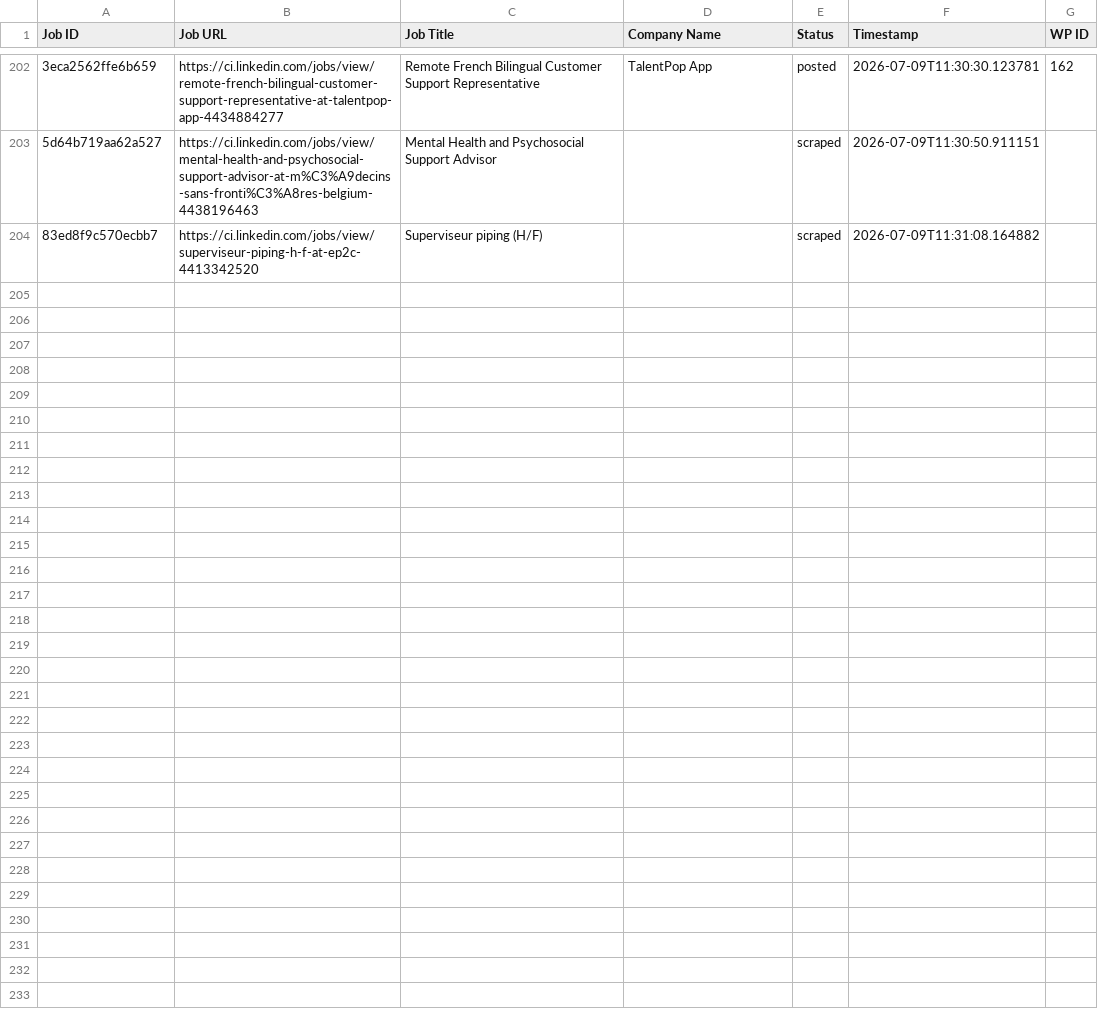
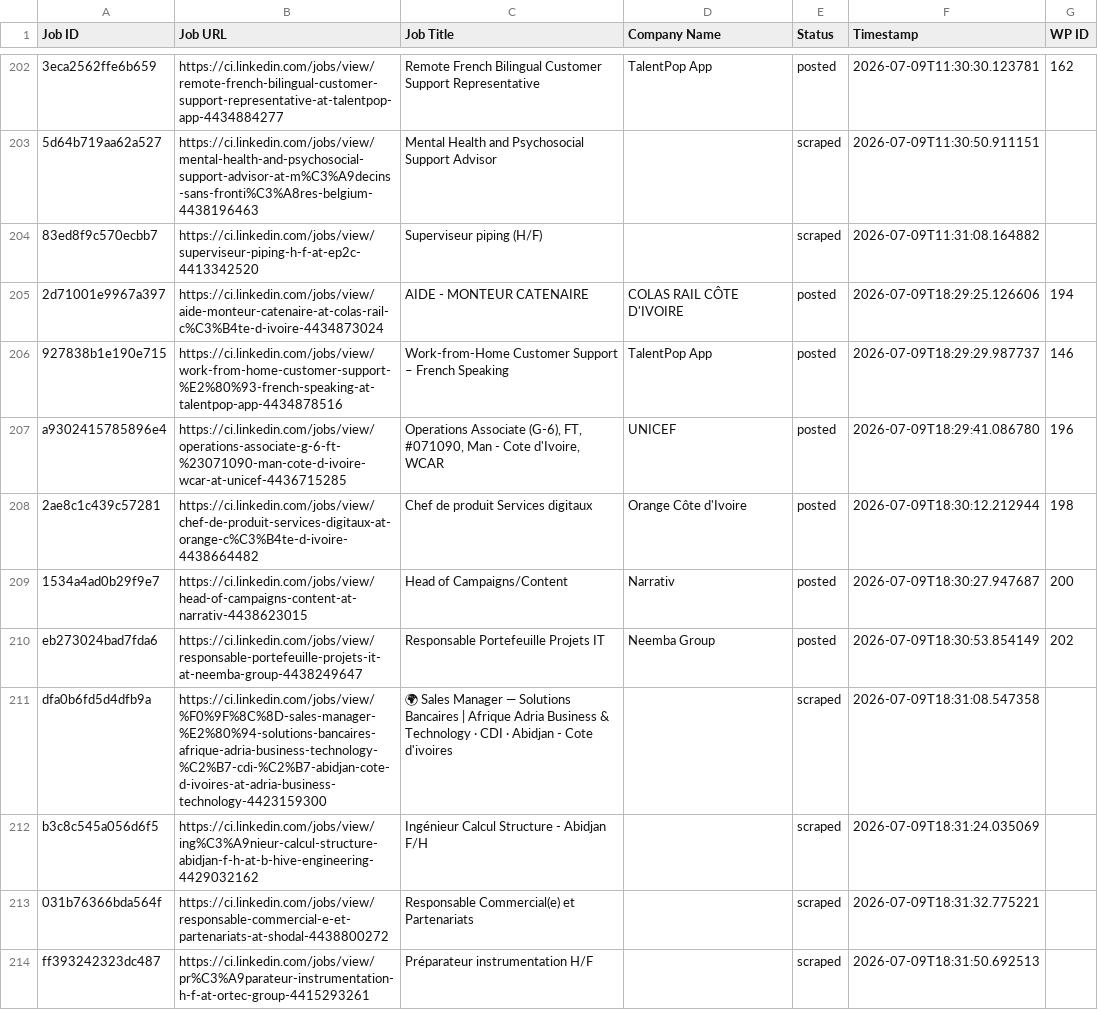
Before and after one commit to mimusdesign/ci, a CSV file: processed_jobs.csv, drawn as a sheet; only a part is shown, gaps mark what is left out; the diff covers the shown part only; the diff names each change by its address in the sheet, - before the commit and + after, or states it on an @@ line.

```diff
--- a/processed_jobs.csv
+++ b/processed_jobs.csv
+row 205: 2d71001e9967a397 | https://ci.linkedin.com/jobs/view/aide-monteur-catenaire-at-colas-rail-c%C3%B4te-d-ivoire-4434873024 | AIDE - MONTEUR CATENAIRE | COLAS RAIL CÔTE D'IVOIRE | posted | 2026-07-09T18:29:25.126606 | 194
+row 206: 927838b1e190e715 | https://ci.linkedin.com/jobs/view/work-from-home-customer-support-%E2%80%93-french-speaking-at-talentpop-app-4434878516 | Work-from-Home Customer Support – French Speaking | TalentPop App | posted | 2026-07-09T18:29:29.987737 | 146
+row 207: a9302415785896e4 | https://ci.linkedin.com/jobs/view/operations-associate-g-6-ft-%23071090-man-cote-d-ivoire-wcar-at-unicef-4436715285 | Operations Associate (G-6), FT, #071090, Man - Cote d'Ivoire, WCAR | UNICEF | posted | 2026-07-09T18:29:41.086780 | 196
+row 208: 2ae8c1c439c57281 | https://ci.linkedin.com/jobs/view/chef-de-produit-services-digitaux-at-orange-c%C3%B4te-d-ivoire-4438664482 | Chef de produit Services digitaux | Orange Côte d'Ivoire | posted | 2026-07-09T18:30:12.212944 | 198
+row 209: 1534a4ad0b29f9e7 | https://ci.linkedin.com/jobs/view/head-of-campaigns-content-at-narrativ-4438623015 | Head of Campaigns/Content | Narrativ | posted | 2026-07-09T18:30:27.947687 | 200
+row 210: eb273024bad7fda6 | https://ci.linkedin.com/jobs/view/responsable-portefeuille-projets-it-at-neemba-group-4438249647 | Responsable Portefeuille Projets IT | Neemba Group | posted | 2026-07-09T18:30:53.854149 | 202
+row 211: dfa0b6fd5d4dfb9a | https://ci.linkedin.com/jobs/view/%F0%9F%8C%8D-sales-manager-%E2%80%94-solutions-bancaires-afrique-adria-business-technology-%C2%B7-cdi-%C2%B7-abidjan-cote-d-ivoires-at-adria-business-technology-4423159300 | 🌍 Sales Manager — Solutions Bancaires | Afrique Adria Business & Technology · CDI · Abidjan - Cote d'ivoires |  | scraped | 2026-07-09T18:31:08.547358
+row 212: b3c8c545a056d6f5 | https://ci.linkedin.com/jobs/view/ing%C3%A9nieur-calcul-structure-abidjan-f-h-at-b-hive-engineering-4429032162 | Ingénieur Calcul Structure - Abidjan F/H |  | scraped | 2026-07-09T18:31:24.035069
+row 213: 031b76366bda564f | https://ci.linkedin.com/jobs/view/responsable-commercial-e-et-partenariats-at-shodal-4438800272 | Responsable Commercial(e) et Partenariats |  | scraped | 2026-07-09T18:31:32.775221
+row 214: ff393242323dc487 | https://ci.linkedin.com/jobs/view/pr%C3%A9parateur-instrumentation-h-f-at-ortec-group-4415293261 | Préparateur instrumentation H/F |  | scraped | 2026-07-09T18:31:50.692513
```
Also changed, not shown: 10 added rows elsewhere in this file.
